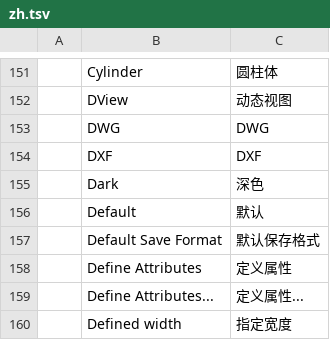
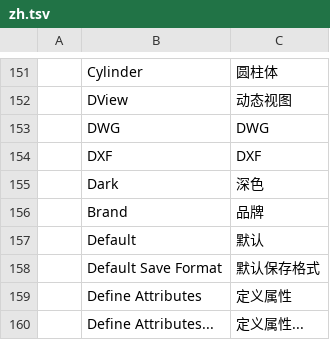
Before and after one commit to dwr-git/ai-autocad, a TSV file: crates/ui-egui/src/i18n/zh.tsv, drawn as a sheet; only a part is shown, gaps mark what is left out; the shorter side is filled out with more unchanged rows.

```diff
--- a/crates/ui-egui/src/i18n/zh.tsv
+++ b/crates/ui-egui/src/i18n/zh.tsv
@@ -155,2 +155,3 @@
 	Dark	深色
+	Brand	品牌
 	Default	默认
```
Also changed, not shown: 1 other file.
